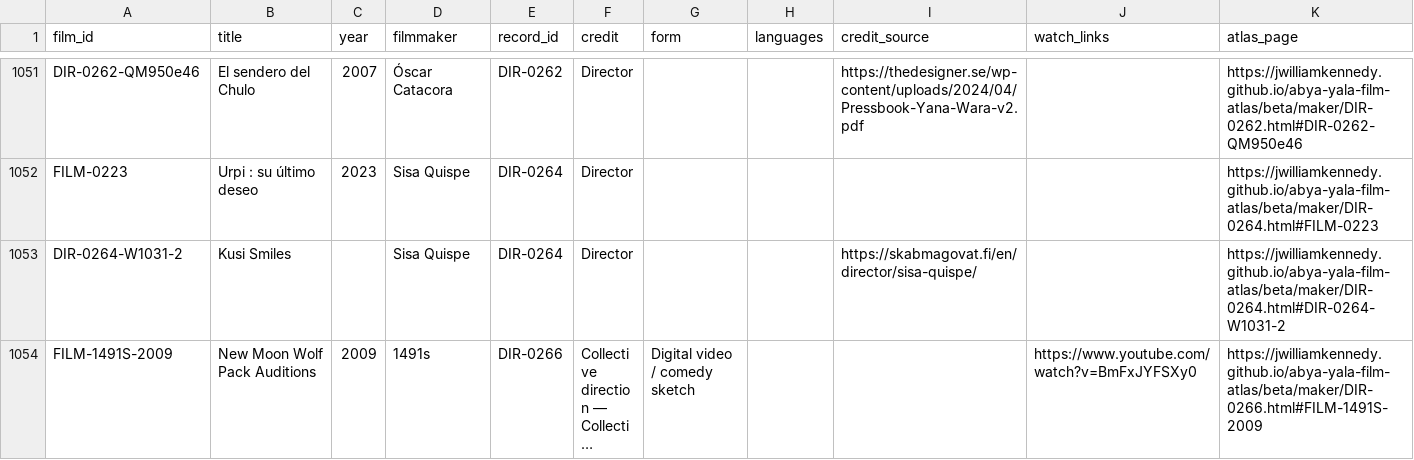
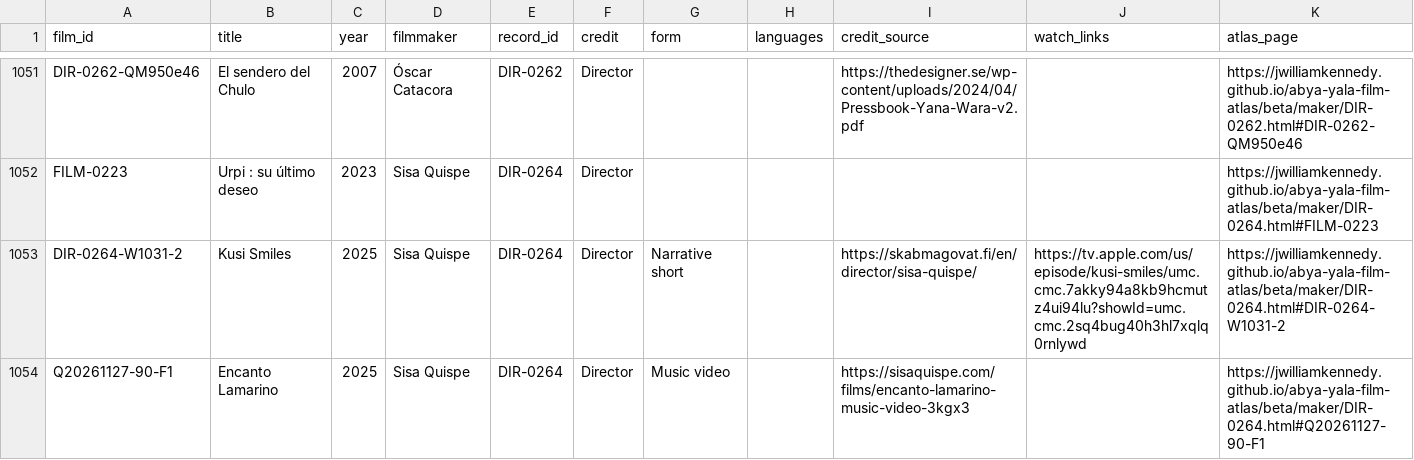
Before and after one commit to jwilliamkennedy/abya-yala-film-atlas, a CSV file: beta/data/atlas-films.csv, drawn as a sheet; only a part is shown, gaps mark what is left out; the shorter side is filled out with more unchanged rows; long unchanged cells end in …; the diff covers the shown part only.

```diff
--- a/beta/data/atlas-films.csv
+++ b/beta/data/atlas-films.csv
@@ -1052,2 +1052,3 @@ DIR-0262-QM950e46,El sendero del Chulo,2007,Óscar Catacora,DIR-0262,Director,,,
 FILM-0223,Urpi : su último deseo,2023,Sisa Quispe,DIR-0264,Director,,,,,https://jwilliamkennedy.github.io/abya-yala-film-atlas/beta/maker/DIR-0264.html#FILM-0223
-DIR-0264-W1031-2,Kusi Smiles,,Sisa Quispe,DIR-0264,Director,,,https://skabmagovat.fi/en/director/sisa-quispe/,,https://jwilliamkennedy.github.io/abya-yala-film-atlas/beta/maker/DIR-0264.html#DIR-0264-W1031-2
+DIR-0264-W1031-2,Kusi Smiles,2025,Sisa Quispe,DIR-0264,Director,Narrative short,,https://skabmagovat.fi/en/director/sisa-quispe/,https://tv.apple.com/us/episode/kusi-smiles/umc.cmc.7akky94a8kb9hcmutz4ui94lu?showId=umc.cmc.2sq4bug40h3hl7xqlq0rnlywd,https://jwilliamkennedy.github.io/abya-yala-film-atlas/beta/maker/DIR-0264.html#DIR-0264-W1031-2
+Q20261127-90-F1,Encanto Lamarino,2025,Sisa Quispe,DIR-0264,Director,Music video,,https://sisaquispe.com/films/encanto-lamarino-music-video-3kgx3,,https://jwilliamkennedy.github.io/abya-yala-film-atlas/beta/maker/DIR-0264.html#Q20261127-90-F1
```
Also changed, not shown: 2 added rows and 8 edited cells elsewhere in this file, beta/data/atlas-filmmakers.csv, beta/data/atlas-names.csv, 23 other files.
